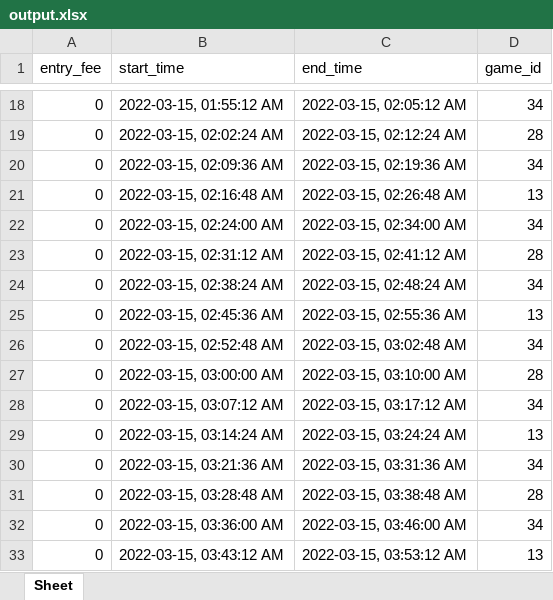
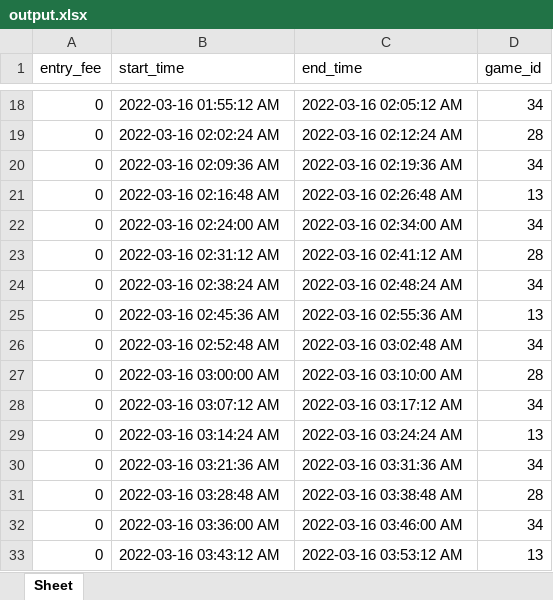
Before and after one commit to Ankitlenka26/Excel-Automation, an Excel workbook: output.xlsx, sheet Sheet, drawn as a sheet; only a part is shown, gaps mark what is left out; values as stored, in another font and other column widths than the file's, no borders; the diff covers the shown part only; the diff names each change by its address in the sheet, - before the commit and + after, or states it on an @@ line.

Commit message:
adding readme and changing the display of date and time

```diff
--- a/output.xlsx (sheet Sheet)
+++ b/output.xlsx (sheet Sheet)
-B18 (start_time): 2022-03-15, 01:55:12 AM
+B18 (start_time): 2022-03-16 01:55:12 AM
-C18 (end_time): 2022-03-15, 02:05:12 AM
+C18 (end_time): 2022-03-16 02:05:12 AM
-B19 (start_time): 2022-03-15, 02:02:24 AM
+B19 (start_time): 2022-03-16 02:02:24 AM
-C19 (end_time): 2022-03-15, 02:12:24 AM
+C19 (end_time): 2022-03-16 02:12:24 AM
-B20 (start_time): 2022-03-15, 02:09:36 AM
+B20 (start_time): 2022-03-16 02:09:36 AM
-C20 (end_time): 2022-03-15, 02:19:36 AM
+C20 (end_time): 2022-03-16 02:19:36 AM
-B21 (start_time): 2022-03-15, 02:16:48 AM
+B21 (start_time): 2022-03-16 02:16:48 AM
-C21 (end_time): 2022-03-15, 02:26:48 AM
+C21 (end_time): 2022-03-16 02:26:48 AM
-B22 (start_time): 2022-03-15, 02:24:00 AM
+B22 (start_time): 2022-03-16 02:24:00 AM
-C22 (end_time): 2022-03-15, 02:34:00 AM
+C22 (end_time): 2022-03-16 02:34:00 AM
-B23 (start_time): 2022-03-15, 02:31:12 AM
+B23 (start_time): 2022-03-16 02:31:12 AM
-C23 (end_time): 2022-03-15, 02:41:12 AM
+C23 (end_time): 2022-03-16 02:41:12 AM
-B24 (start_time): 2022-03-15, 02:38:24 AM
+B24 (start_time): 2022-03-16 02:38:24 AM
-C24 (end_time): 2022-03-15, 02:48:24 AM
+C24 (end_time): 2022-03-16 02:48:24 AM
-B25 (start_time): 2022-03-15, 02:45:36 AM
+B25 (start_time): 2022-03-16 02:45:36 AM
-C25 (end_time): 2022-03-15, 02:55:36 AM
+C25 (end_time): 2022-03-16 02:55:36 AM
-B26 (start_time): 2022-03-15, 02:52:48 AM
+B26 (start_time): 2022-03-16 02:52:48 AM
-C26 (end_time): 2022-03-15, 03:02:48 AM
+C26 (end_time): 2022-03-16 03:02:48 AM
-B27 (start_time): 2022-03-15, 03:00:00 AM
+B27 (start_time): 2022-03-16 03:00:00 AM
-C27 (end_time): 2022-03-15, 03:10:00 AM
+C27 (end_time): 2022-03-16 03:10:00 AM
-B28 (start_time): 2022-03-15, 03:07:12 AM
+B28 (start_time): 2022-03-16 03:07:12 AM
-C28 (end_time): 2022-03-15, 03:17:12 AM
+C28 (end_time): 2022-03-16 03:17:12 AM
-B29 (start_time): 2022-03-15, 03:14:24 AM
+B29 (start_time): 2022-03-16 03:14:24 AM
-C29 (end_time): 2022-03-15, 03:24:24 AM
+C29 (end_time): 2022-03-16 03:24:24 AM
-B30 (start_time): 2022-03-15, 03:21:36 AM
+B30 (start_time): 2022-03-16 03:21:36 AM
-C30 (end_time): 2022-03-15, 03:31:36 AM
+C30 (end_time): 2022-03-16 03:31:36 AM
-B31 (start_time): 2022-03-15, 03:28:48 AM
+B31 (start_time): 2022-03-16 03:28:48 AM
-C31 (end_time): 2022-03-15, 03:38:48 AM
+C31 (end_time): 2022-03-16 03:38:48 AM
-B32 (start_time): 2022-03-15, 03:36:00 AM
+B32 (start_time): 2022-03-16 03:36:00 AM
-C32 (end_time): 2022-03-15, 03:46:00 AM
+C32 (end_time): 2022-03-16 03:46:00 AM
-B33 (start_time): 2022-03-15, 03:43:12 AM
+B33 (start_time): 2022-03-16 03:43:12 AM
-C33 (end_time): 2022-03-15, 03:53:12 AM
+C33 (end_time): 2022-03-16 03:53:12 AM
```
Also changed, not shown: 1938 edited cells elsewhere in this sheet, input.xlsx, 2 other files.
